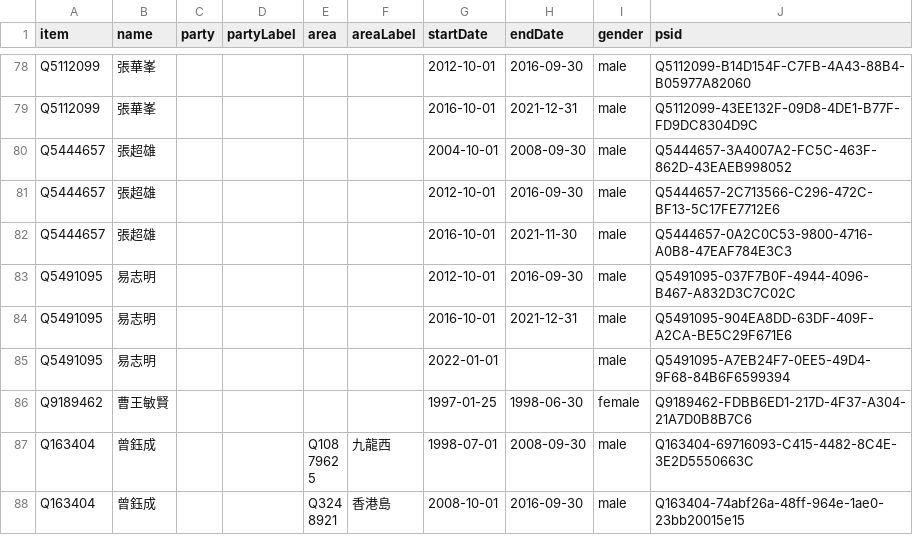
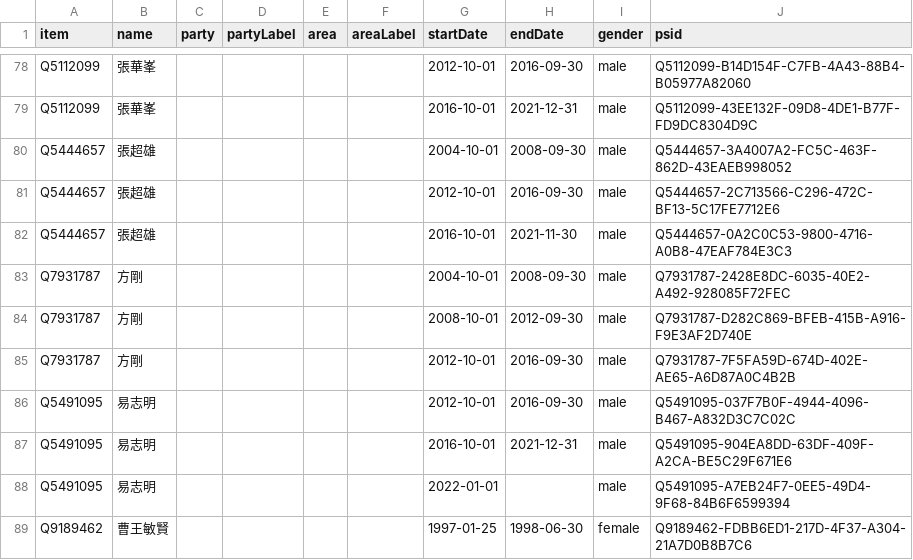
Before and after one commit to every-politician-scrapers/hong-kong, a CSV file: sources/legco/wikidata.csv, drawn as a sheet; only a part is shown, gaps mark what is left out; the shorter side is filled out with more unchanged rows; the diff names each change by its address in the sheet, - before the commit and + after, or states it on an @@ line.

Commit message:
Compare external sources to Wikidata

```diff
--- a/sources/legco/wikidata.csv
+++ b/sources/legco/wikidata.csv
+row 83: Q7931787 | 方剛 |  |  |  |  | 2004-10-01 | 2008-09-30 | male | Q7931787-2428E8DC-6035-40E2-A492-928085F72FEC
+row 84: Q7931787 | 方剛 |  |  |  |  | 2008-10-01 | 2012-09-30 | male | Q7931787-D282C869-BFEB-415B-A916-F9E3AF2D740E
+row 85: Q7931787 | 方剛 |  |  |  |  | 2012-10-01 | 2016-09-30 | male | Q7931787-7F5FA59D-674D-402E-AE65-A6D87A0C4B2B
```
Also changed, not shown: sources/legco/diff.csv.
